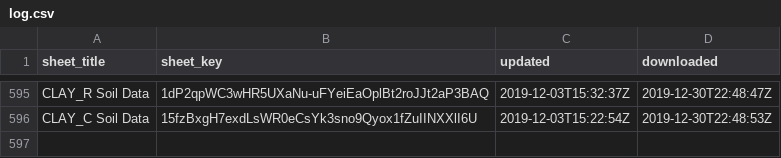
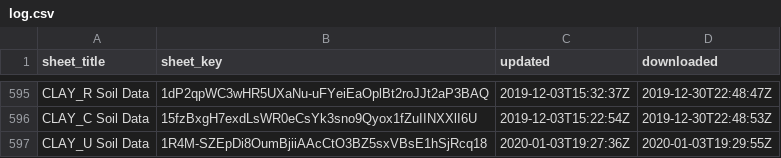
Before and after one commit to giorgichi/td-data-compilation, a CSV file: Input_Data/log.csv, drawn as a sheet; only a part is shown, gaps mark what is left out.

Commit message:
Standardize soil data
 - Combined soil water retension, penetration resistance, soil nitrate, and other soil property data (excluding soil moisture sensor data)
 - Corrected water retention data (converted water content to decimal and metric potential to negative)
 - Fixed few erroneous readings
 - Calculated base saturation at STJOHNS
 - Standardized measurement depth
 - Corrected plot ids and location names

Related to: #isudatateam/datateam/issues/186

```diff
--- a/Input_Data/log.csv
+++ b/Input_Data/log.csv
@@ -596 +596,2 @@ CLAY_R Soil Data,1dP2qpWC3wHR5UXaNu-uFYeiEaOplBt2roJJt2aP3BAQ,2019-12-03T15:32:3
 CLAY_C Soil Data,15fzBxgH7exdLsWR0eCsYk3sno9Qyox1fZuIINXXlI6U,2019-12-03T15:22:54Z,2019-12-30T22:48:53Z
+CLAY_U Soil Data,1R4M-SZEpDi8OumBjiiAAcCtO3BZ5sxVBsE1hSjRcq18,2020-01-03T19:27:36Z,2020-01-03T19:29:55Z
```
Also changed, not shown: 1 other file.
